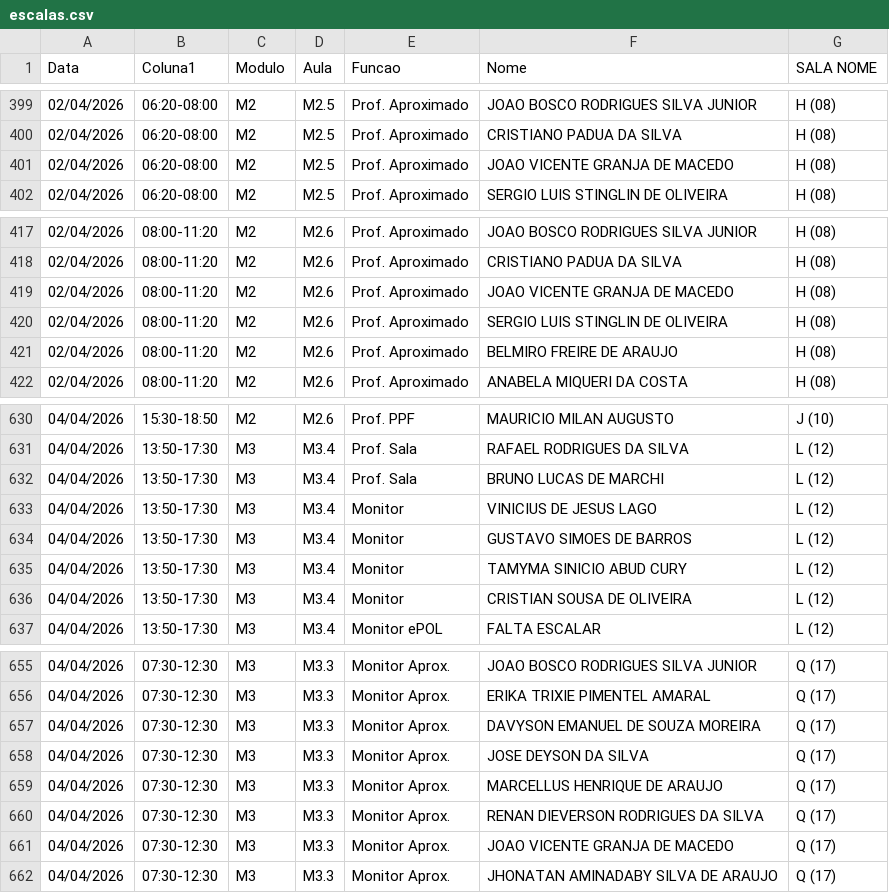
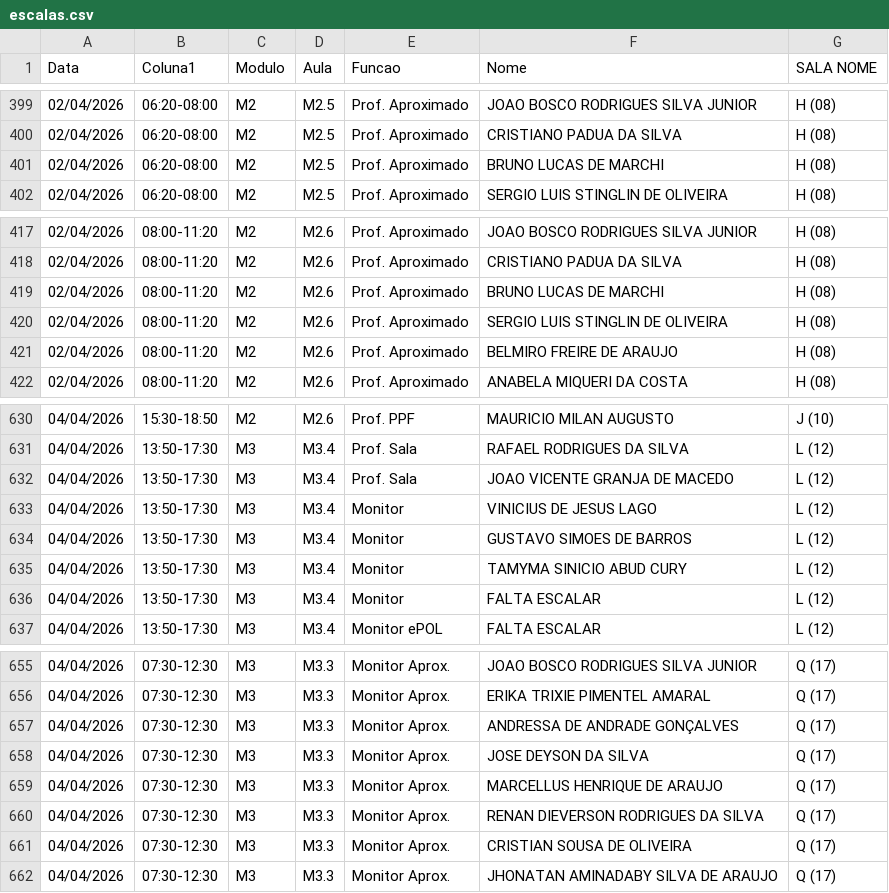
Before and after one commit to marcelmfpm-ai/painel-professores-2, a CSV file: escalas.csv, drawn as a sheet; only a part is shown, gaps mark what is left out.

Commit message:
Add files via upload

```diff
--- a/escalas.csv
+++ b/escalas.csv
@@ -400,3 +400,3 @@ Data;Coluna1;Modulo;Aula;Funcao;Nome;SALA NOME
 02/04/2026;06:20-08:00;M2;M2.5;Prof. Aproximado;CRISTIANO PADUA DA SILVA;H (08)
-02/04/2026;06:20-08:00;M2;M2.5;Prof. Aproximado;JOAO VICENTE GRANJA DE MACEDO;H (08)
+02/04/2026;06:20-08:00;M2;M2.5;Prof. Aproximado;BRUNO LUCAS DE MARCHI;H (08)
 02/04/2026;06:20-08:00;M2;M2.5;Prof. Aproximado;SERGIO LUIS STINGLIN DE OLIVEIRA;H (08)
@@ -418,3 +418,3 @@ Data;Coluna1;Modulo;Aula;Funcao;Nome;SALA NOME
 02/04/2026;08:00-11:20;M2;M2.6;Prof. Aproximado;CRISTIANO PADUA DA SILVA;H (08)
-02/04/2026;08:00-11:20;M2;M2.6;Prof. Aproximado;JOAO VICENTE GRANJA DE MACEDO;H (08)
+02/04/2026;08:00-11:20;M2;M2.6;Prof. Aproximado;BRUNO LUCAS DE MARCHI;H (08)
 02/04/2026;08:00-11:20;M2;M2.6;Prof. Aproximado;SERGIO LUIS STINGLIN DE OLIVEIRA;H (08)
@@ -631,3 +631,3 @@ Data;Coluna1;Modulo;Aula;Funcao;Nome;SALA NOME
 04/04/2026;13:50-17:30;M3;M3.4;Prof. Sala;RAFAEL RODRIGUES DA SILVA;L (12)
-04/04/2026;13:50-17:30;M3;M3.4;Prof. Sala;BRUNO LUCAS DE MARCHI;L (12)
+04/04/2026;13:50-17:30;M3;M3.4;Prof. Sala;JOAO VICENTE GRANJA DE MACEDO;L (12)
 04/04/2026;13:50-17:30;M3;M3.4;Monitor;VINICIUS DE JESUS LAGO;L (12)
@@ -635,3 +635,3 @@ Data;Coluna1;Modulo;Aula;Funcao;Nome;SALA NOME
 04/04/2026;13:50-17:30;M3;M3.4;Monitor;TAMYMA SINICIO ABUD CURY;L (12)
-04/04/2026;13:50-17:30;M3;M3.4;Monitor;CRISTIAN SOUSA DE OLIVEIRA;L (12)
+04/04/2026;13:50-17:30;M3;M3.4;Monitor;FALTA ESCALAR;L (12)
 04/04/2026;13:50-17:30;M3;M3.4;Monitor ePOL;FALTA ESCALAR;L (12)
@@ -656,3 +656,3 @@ Data;Coluna1;Modulo;Aula;Funcao;Nome;SALA NOME
 04/04/2026;07:30-12:30;M3;M3.3;Monitor Aprox.;ERIKA TRIXIE PIMENTEL AMARAL;Q (17)
-04/04/2026;07:30-12:30;M3;M3.3;Monitor Aprox.;DAVYSON EMANUEL DE SOUZA MOREIRA;Q (17)
+04/04/2026;07:30-12:30;M3;M3.3;Monitor Aprox.;ANDRESSA DE ANDRADE GONÇALVES;Q (17)
 04/04/2026;07:30-12:30;M3;M3.3;Monitor Aprox.;JOSE DEYSON DA SILVA;Q (17)
@@ -660,3 +660,3 @@ Data;Coluna1;Modulo;Aula;Funcao;Nome;SALA NOME
 04/04/2026;07:30-12:30;M3;M3.3;Monitor Aprox.;RENAN DIEVERSON RODRIGUES DA SILVA;Q (17)
-04/04/2026;07:30-12:30;M3;M3.3;Monitor Aprox.;JOAO VICENTE GRANJA DE MACEDO;Q (17)
+04/04/2026;07:30-12:30;M3;M3.3;Monitor Aprox.;CRISTIAN SOUSA DE OLIVEIRA;Q (17)
 04/04/2026;07:30-12:30;M3;M3.3;Monitor Aprox.;JHONATAN AMINADABY SILVA DE ARAUJO;Q (17)
```
